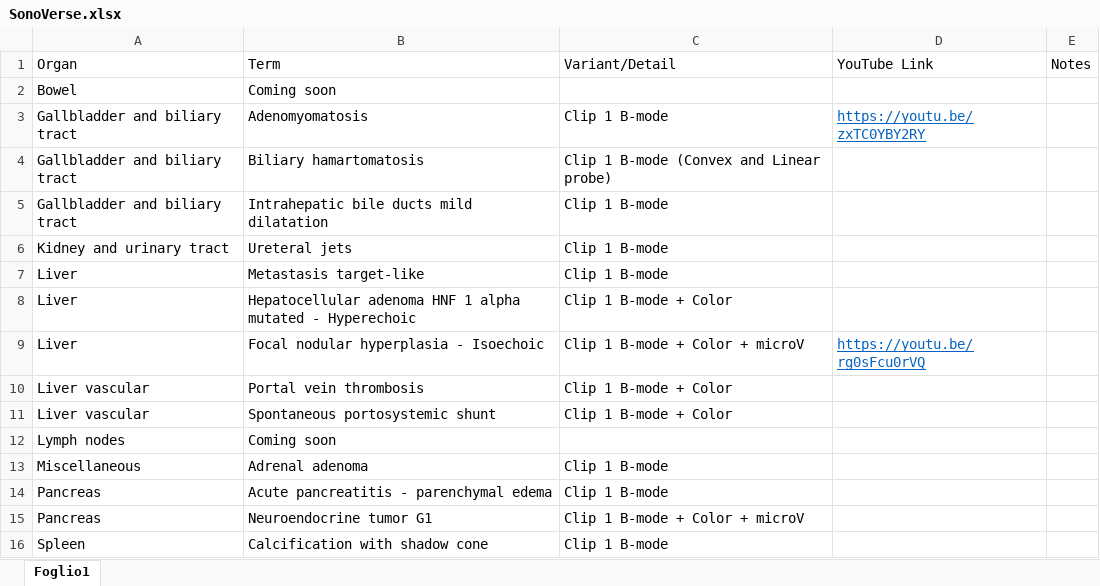
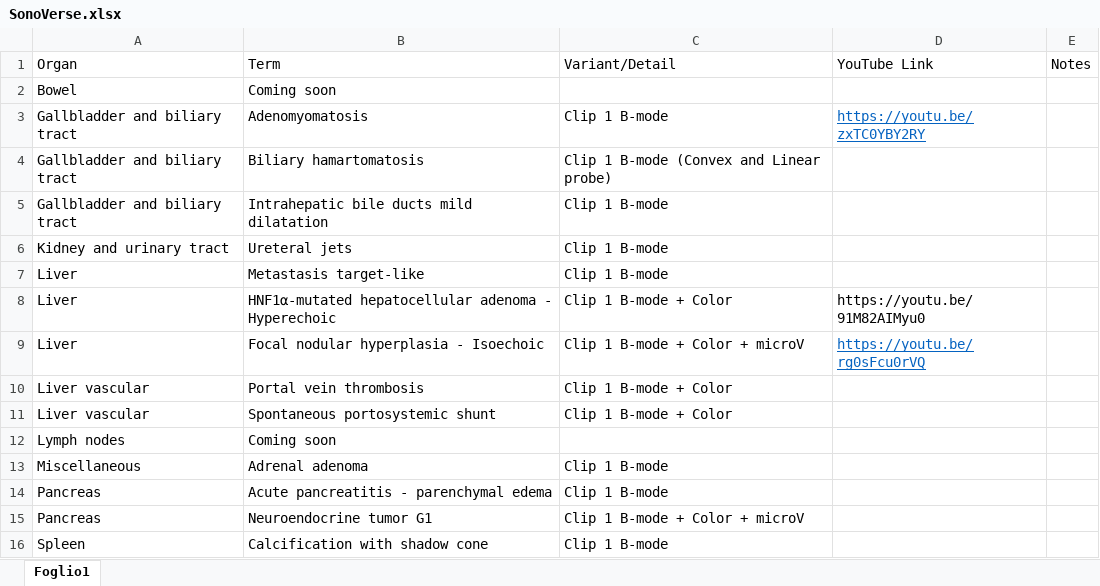
Before and after one commit to mattiaparatore/SonoVerse-vug, an Excel workbook: SonoVerse.xlsx, sheet Foglio1, drawn as a sheet; values as stored, in another font and other column widths than the file's, no borders; the diff names each change by its address in the sheet, - before the commit and + after, or states it on an @@ line.

Commit message:
Aggiorna Excel e HTML

```diff
--- a/SonoVerse.xlsx (sheet Foglio1)
+++ b/SonoVerse.xlsx (sheet Foglio1)
-B8: Hepatocellular adenoma HNF 1 alpha mutated - Hyperechoic
+B8: HNF1α-mutated hepatocellular adenoma - Hyperechoic
-D8: (empty)
+D8: https://youtu.be/91M82AIMyu0
```
Also changed, not shown: 1 other file.
